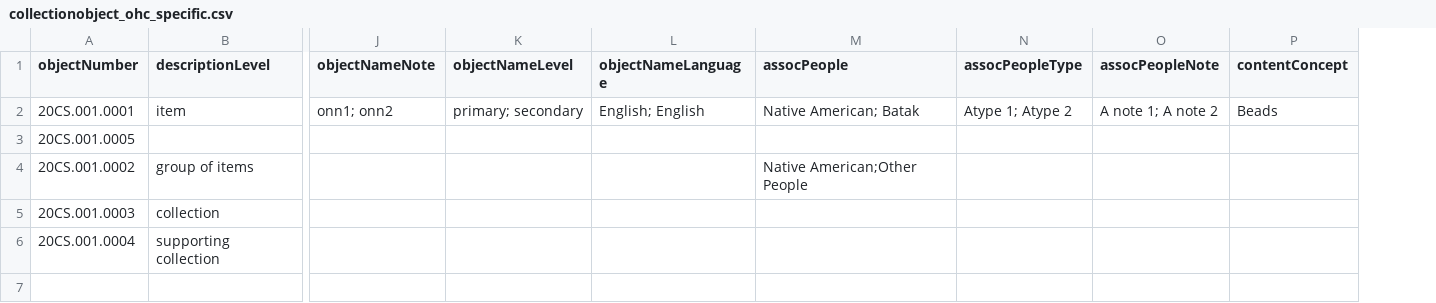
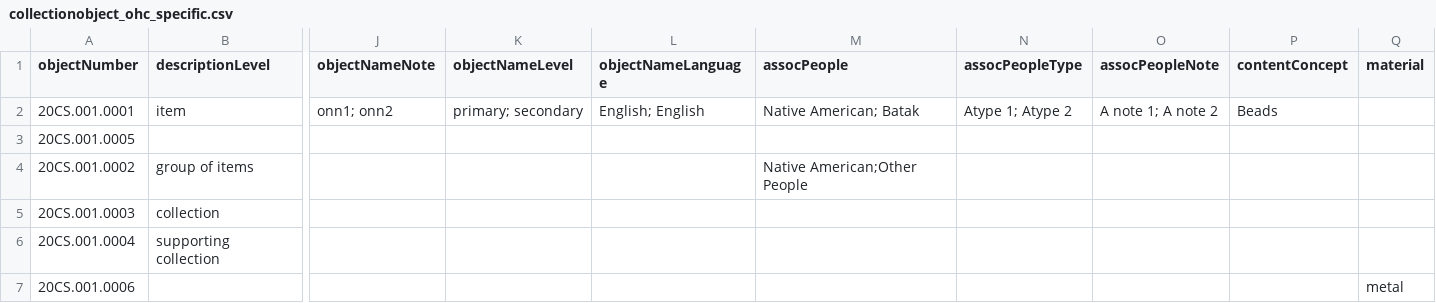
Before and after one commit to lyrasis/cspace-converter, a CSV file: data/ohc/collectionobject_ohc_specific.csv, drawn as a sheet; only a part is shown, gaps mark what is left out; rows hold the shown columns only; the diff names each change by its address in the sheet, - before the commit and + after, or states it on an @@ line.

Commit message:
add support for OHC's authority-controlled material field

```diff
--- a/data/ohc/collectionobject_ohc_specific.csv
+++ b/data/ohc/collectionobject_ohc_specific.csv
+column Q (material), empty
+row 7: 20CS.001.0006 |  |  |  |  |  |  |  |  | metal
```
Also changed, not shown: 3 other files.
